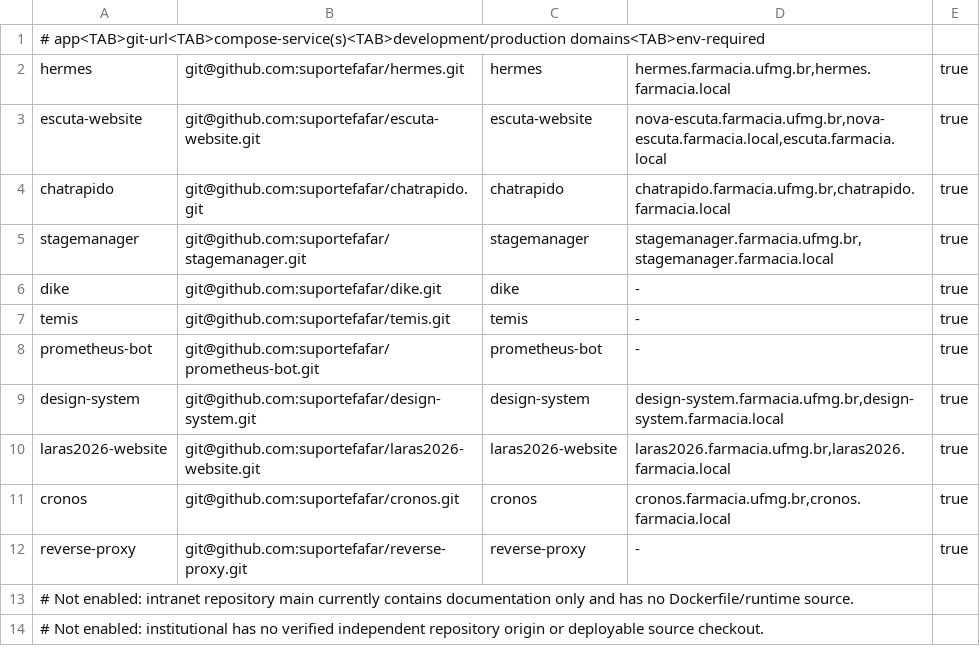
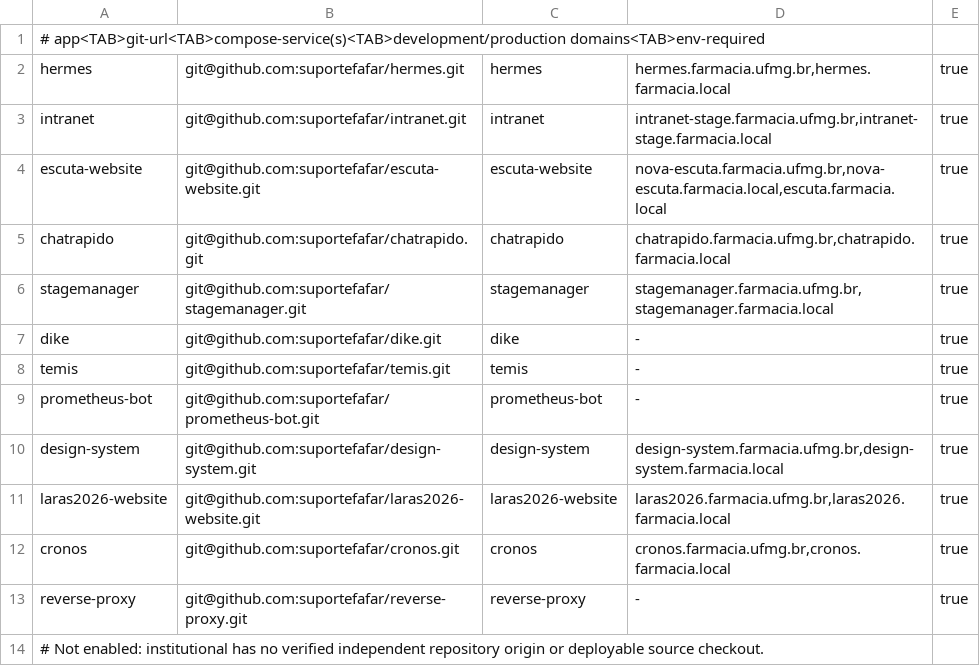
Before and after one commit to suportefafar/olympus, a TSV file: apps.tsv, drawn as a sheet; removed rows and columns are numbered as before the commit, all else as after; the diff names each change by its address in the sheet, - before the commit and + after, or states it on an @@ line.

Commit message:
Add Rails intranet staging service

```diff
--- a/apps.tsv
+++ b/apps.tsv
+row 3: intranet | git@github.com:suportefafar/intranet.git | intranet | intranet-stage.farmacia.ufmg.br,intranet-stage.farmacia.local | true
-row 13: # Not enabled: intranet repository main currently contains documentation only and has no Dockerfile/runtime source.
```
Also changed, not shown: 8 other files.
